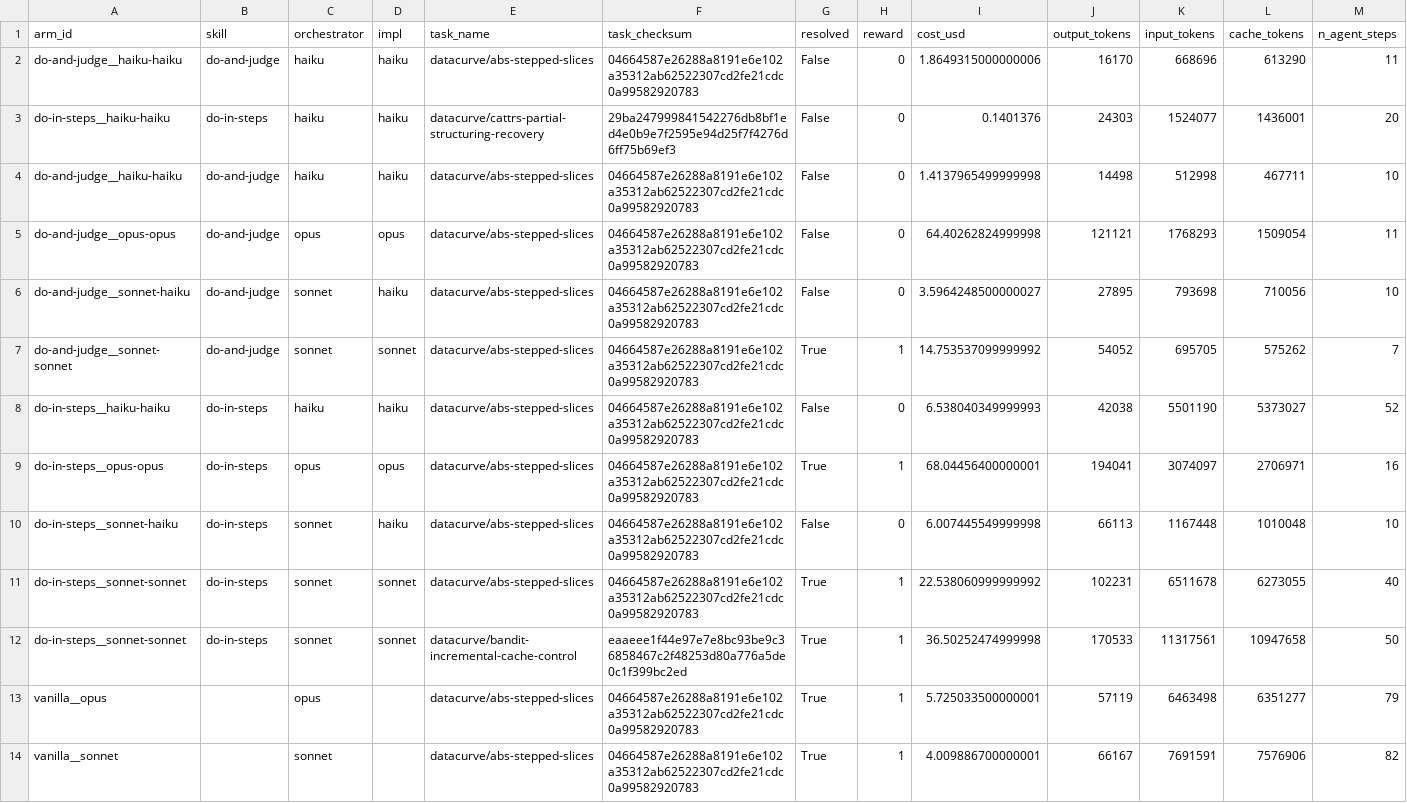
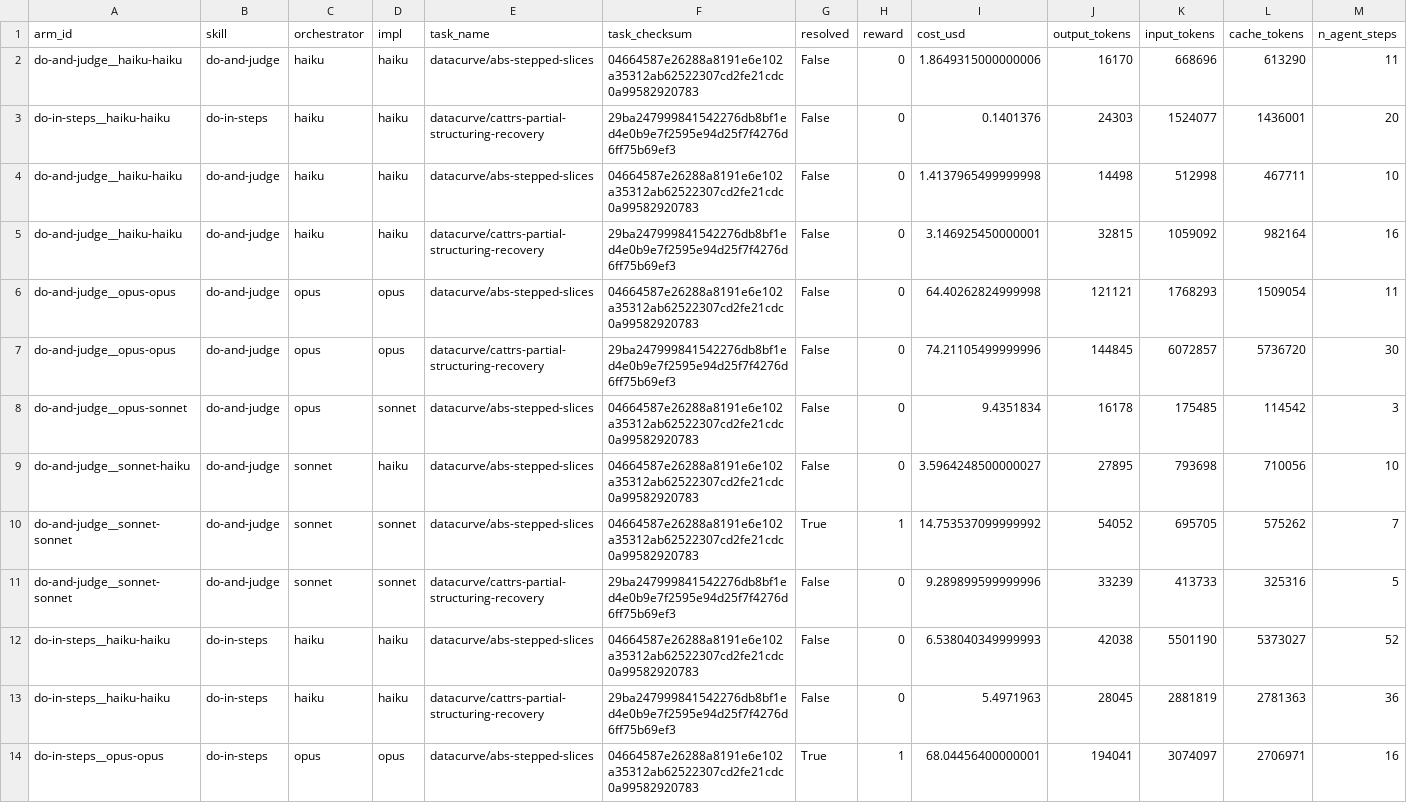
Before and after one commit to NeoLabHQ/context-engineering-kit, a CSV file: benchmarks/deep-swe/results.csv, drawn as a sheet; only a part is shown; the shorter side is filled out with more unchanged rows; rows hold the shown columns only; the diff covers the shown part only; the diff names each change by its address in the sheet, - before the commit and + after, or states it on an @@ line.

Commit message:
chore: add part of benchmark results

```diff
--- a/benchmarks/deep-swe/results.csv
+++ b/benchmarks/deep-swe/results.csv
+row 5: do-and-judge__haiku-haiku | do-and-judge | haiku | haiku | datacurve/cattrs-partial-structuring-recovery | 29ba247999841542276db8bf1ed4e0b9e7f2595e94d25f7f4276d6ff75b69ef3 | False | 0 | 3.146925450000001 | 32815 | 1059092 | 982164 | 16
+row 7: do-and-judge__opus-opus | do-and-judge | opus | opus | datacurve/cattrs-partial-structuring-recovery | 29ba247999841542276db8bf1ed4e0b9e7f2595e94d25f7f4276d6ff75b69ef3 | False | 0 | 74.21105499999996 | 144845 | 6072857 | 5736720 | 30
+row 8: do-and-judge__opus-sonnet | do-and-judge | opus | sonnet | datacurve/abs-stepped-slices | 04664587e26288a8191e6e102a35312ab62522307cd2fe21cdc0a99582920783 | False | 0 | 9.4351834 | 16178 | 175485 | 114542 | 3
+row 11: do-and-judge__sonnet-sonnet | do-and-judge | sonnet | sonnet | datacurve/cattrs-partial-structuring-recovery | 29ba247999841542276db8bf1ed4e0b9e7f2595e94d25f7f4276d6ff75b69ef3 | False | 0 | 9.289899599999996 | 33239 | 413733 | 325316 | 5
+row 13: do-in-steps__haiku-haiku | do-in-steps | haiku | haiku | datacurve/cattrs-partial-structuring-recovery | 29ba247999841542276db8bf1ed4e0b9e7f2595e94d25f7f4276d6ff75b69ef3 | False | 0 | 5.4971963 | 28045 | 2881819 | 2781363 | 36
```
Also changed, not shown: 5 added rows elsewhere in this file, 2 other files.
